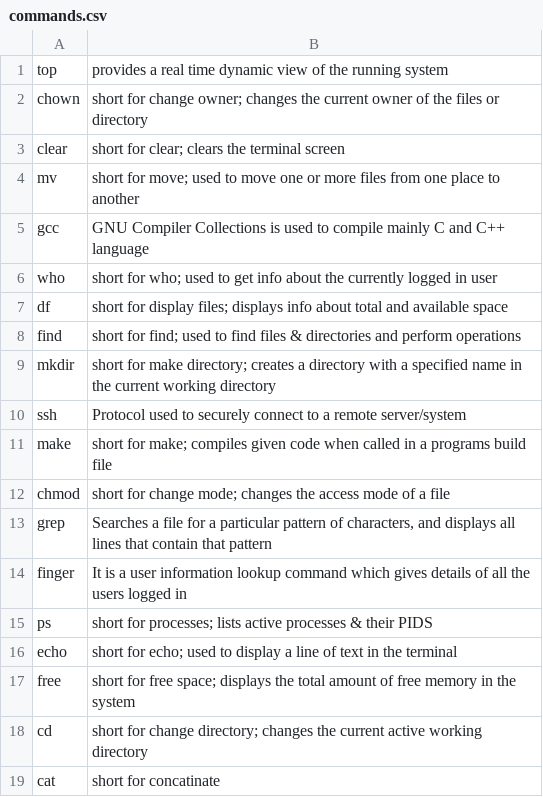
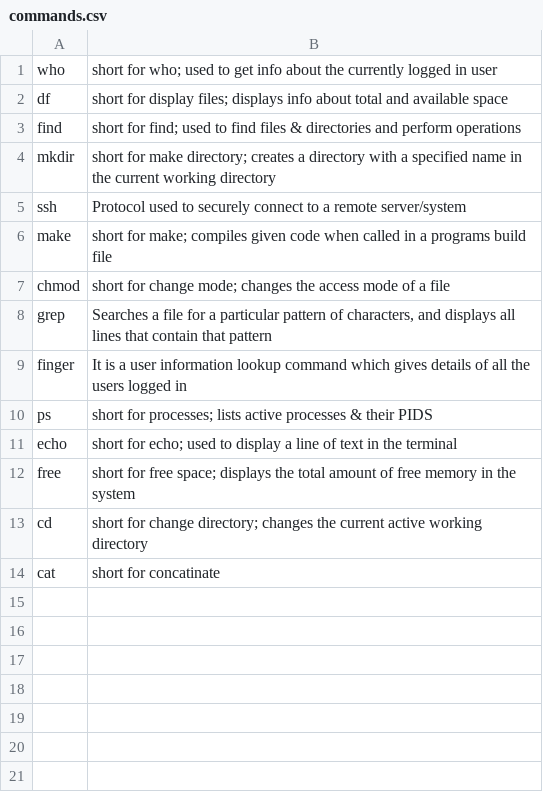
Before and after one commit to Mjhops2001/PA-1_Hong, a CSV file: commands.csv, drawn as a sheet.

```diff
--- a/commands.csv
+++ b/commands.csv
@@ -1,6 +1 @@
-top,"provides a real time dynamic view of the running system"
-chown,"short for change owner; changes the current owner of the files or directory"
-clear,"short for clear; clears the terminal screen"
-mv,"short for move; used to move one or more files from one place to another"
-gcc,"GNU Compiler Collections is used to compile mainly C and C++ language"
 who,"short for who; used to get info about the currently logged in user"
```
Also changed, not shown: 22 other files.
